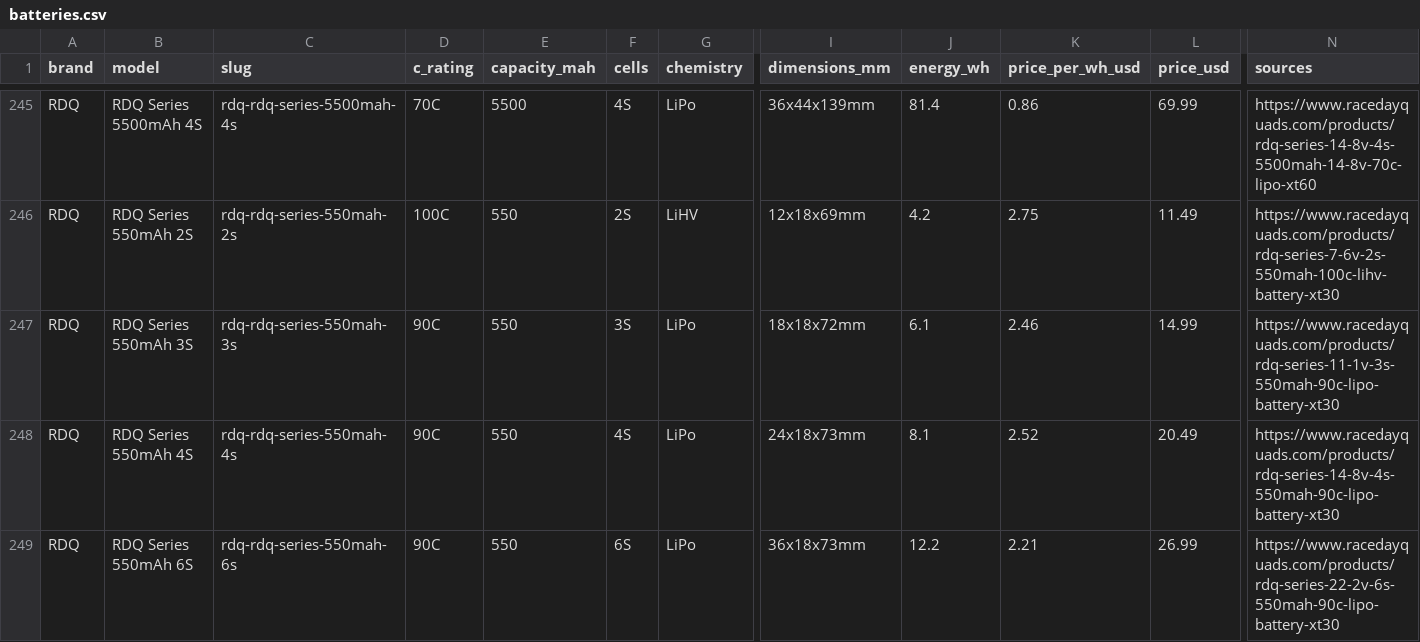
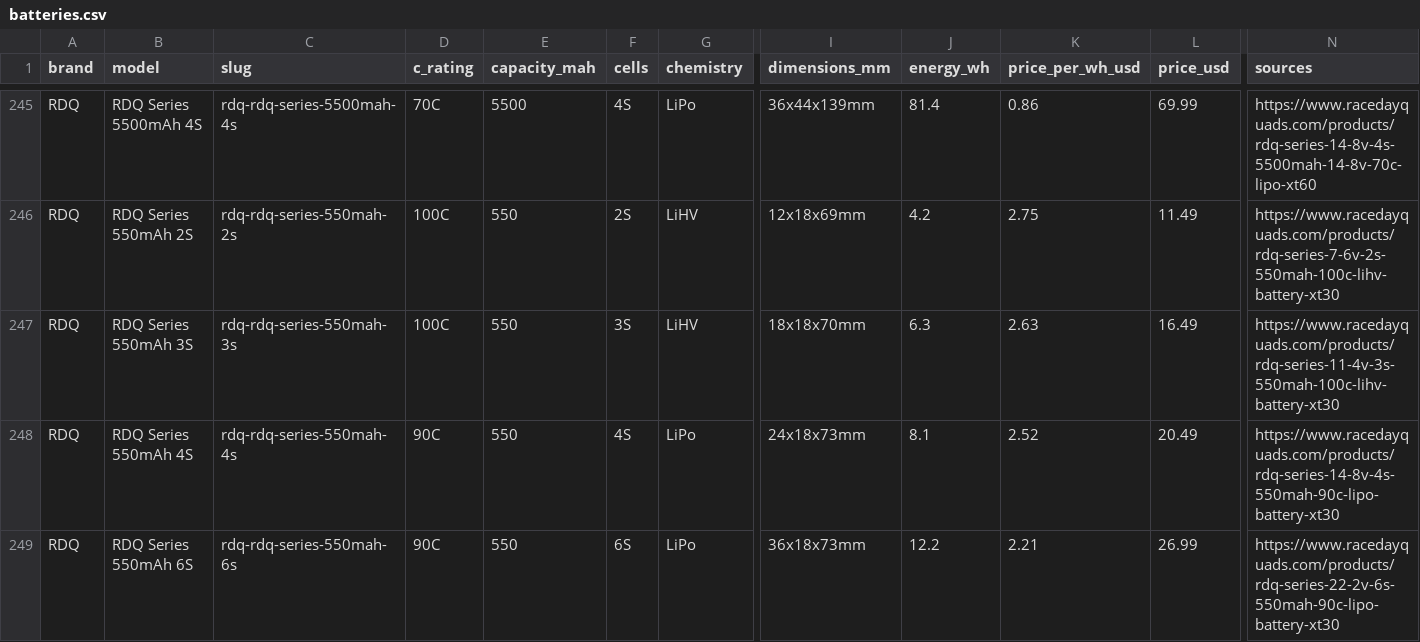
Before and after one commit to fpvdb/fpv-db-data, a CSV file: batteries.csv, drawn as a sheet; only a part is shown, gaps mark what is left out; the diff names each change by its address in the sheet, - before the commit and + after, or states it on an @@ line.

```diff
--- a/batteries.csv
+++ b/batteries.csv
-D247 (c_rating): 90C
+D247 (c_rating): 100C
-G247 (chemistry): LiPo
+G247 (chemistry): LiHV
-I247 (dimensions_mm): 18x18x72mm
+I247 (dimensions_mm): 18x18x70mm
-J247 (energy_wh): 6.1
+J247 (energy_wh): 6.3
-K247 (price_per_wh_usd): 2.46
+K247 (price_per_wh_usd): 2.63
-L247 (price_usd): 14.99
+L247 (price_usd): 16.49
-N247 (sources): https://www.racedayquads.com/products/rdq-series-11-1v-3s-550mah-90c-lipo-battery-xt30
+N247 (sources): https://www.racedayquads.com/products/rdq-series-11-4v-3s-550mah-100c-lihv-battery-xt30
```
Also changed, not shown: cameras.csv, motors.csv, 8 other files.
